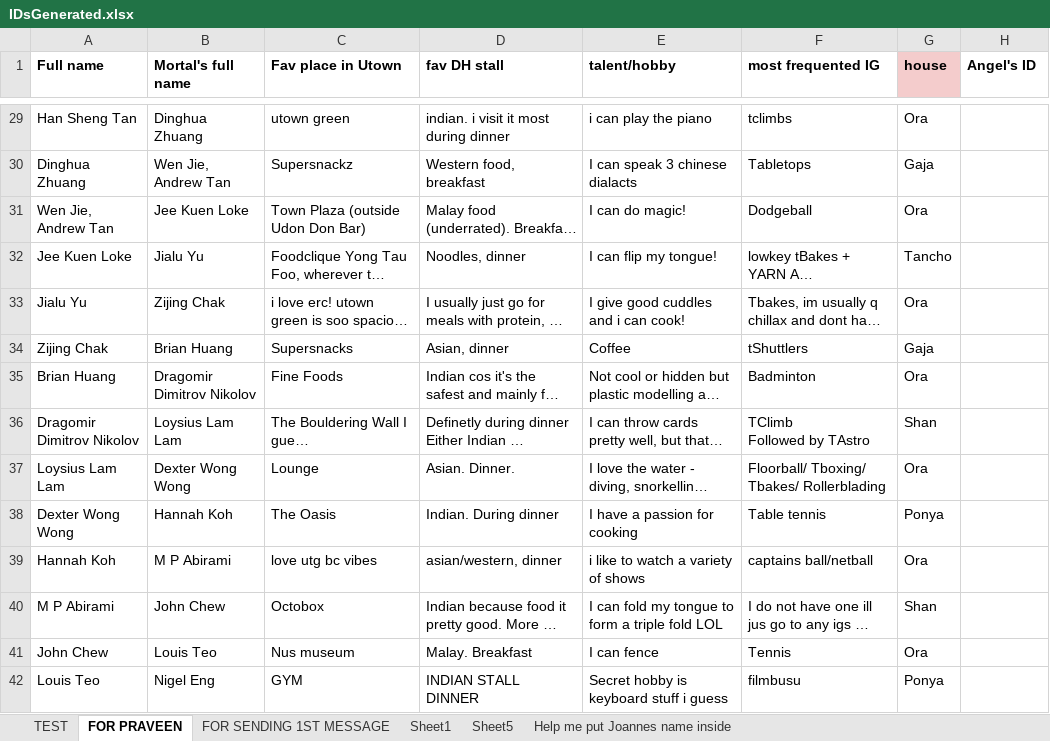
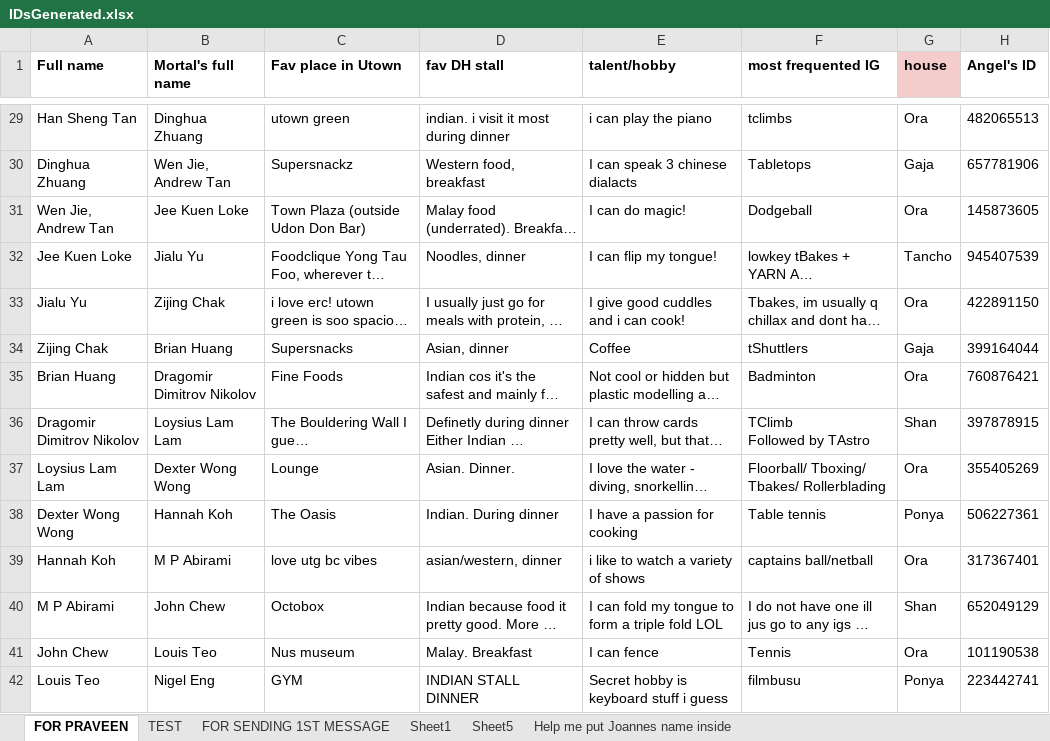
Before and after one commit to praveenkrishna0512/tAngels2022, an Excel workbook: IDsGenerated.xlsx, sheet FOR PRAVEEN, drawn as a sheet; only a part is shown, gaps mark what is left out; long unchanged cells end in …; values as stored, in another font and other column widths than the file's, no borders; conditional formats and table styles not drawn; the diff covers the shown part only; the diff names each change by its address in the sheet, - before the commit and + after, or states it on an @@ line.

```diff
--- a/IDsGenerated.xlsx (sheet FOR PRAVEEN)
+++ b/IDsGenerated.xlsx (sheet FOR PRAVEEN)
@@ sheet tab order changed: FOR PRAVEEN | TEST | FOR SENDING 1ST MESSAGE | Sheet1 | Sheet5 | Help me put Joannes name inside @@
-H29 (Angel's ID): (empty)
+H29 (Angel's ID): 482065513
-H30 (Angel's ID): (empty)
+H30 (Angel's ID): 657781906
-H31 (Angel's ID): (empty)
+H31 (Angel's ID): 145873605
-H32 (Angel's ID): (empty)
+H32 (Angel's ID): 945407539
-H33 (Angel's ID): (empty)
+H33 (Angel's ID): 422891150
-H34 (Angel's ID): (empty)
+H34 (Angel's ID): 399164044
-H35 (Angel's ID): (empty)
+H35 (Angel's ID): 760876421
-H36 (Angel's ID): (empty)
+H36 (Angel's ID): 397878915
-H37 (Angel's ID): (empty)
+H37 (Angel's ID): 355405269
-H38 (Angel's ID): (empty)
+H38 (Angel's ID): 506227361
-H39 (Angel's ID): (empty)
+H39 (Angel's ID): 317367401
-H40 (Angel's ID): (empty)
+H40 (Angel's ID): 652049129
-H41 (Angel's ID): (empty)
+H41 (Angel's ID): 101190538
-H42 (Angel's ID): (empty)
+H42 (Angel's ID): 223442741
```
Also changed, not shown: 272 edited cells elsewhere in this sheet, sheet TEST, Pairings.xlsx, 4 other files.
